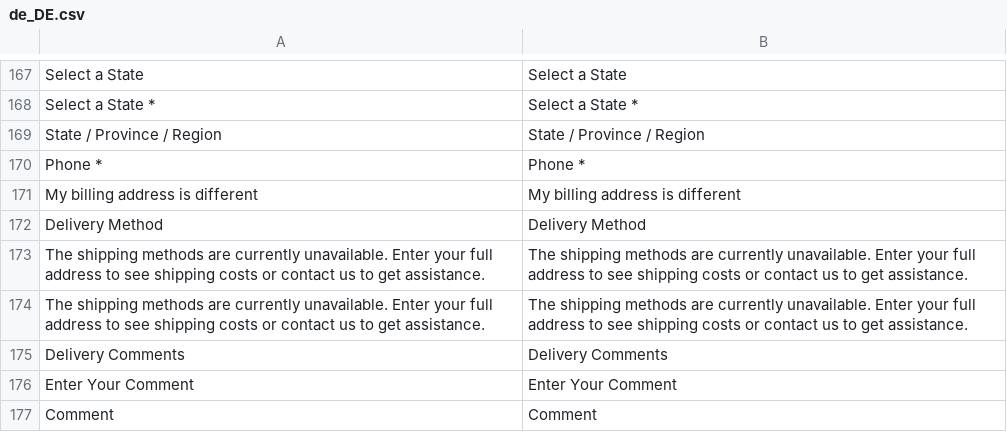
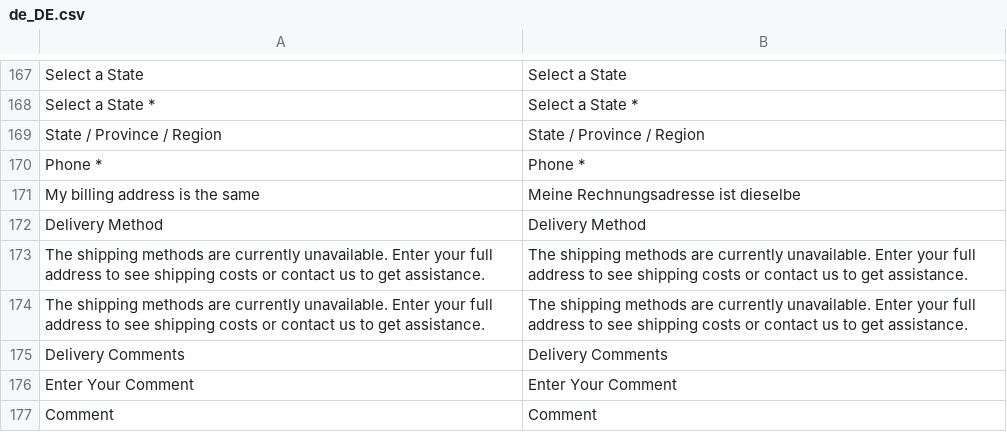
Before and after one commit to kkkonrad/hyva-fast-checkout, a CSV file: i18n/de_DE.csv, drawn as a sheet; only a part is shown, gaps mark what is left out.

```diff
--- a/i18n/de_DE.csv
+++ b/i18n/de_DE.csv
@@ -170,3 +170,3 @@
 "Phone *","Phone *"
-"My billing address is different","My billing address is different"
+"My billing address is the same","Meine Rechnungsadresse ist dieselbe"
 "Delivery Method","Delivery Method"
```
Also changed, not shown: i18n/en_US.csv, i18n/es_ES.csv, 4 other files.
